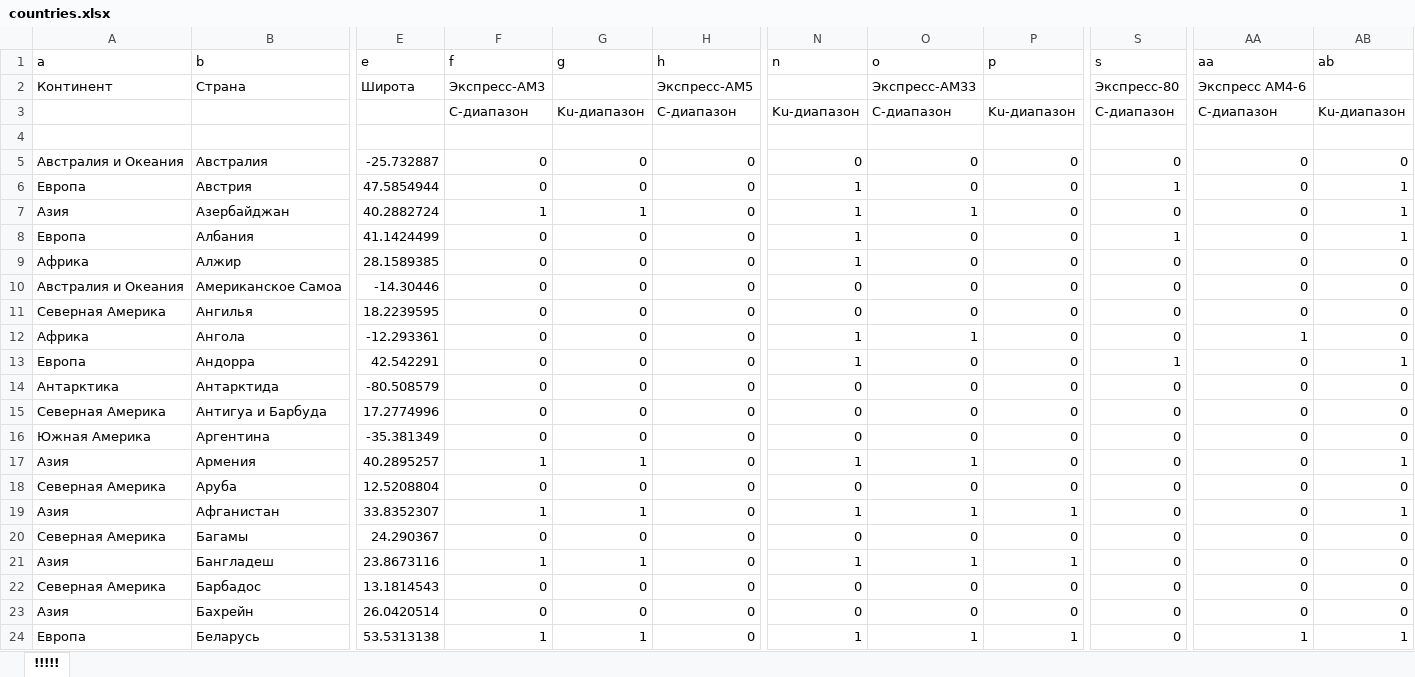
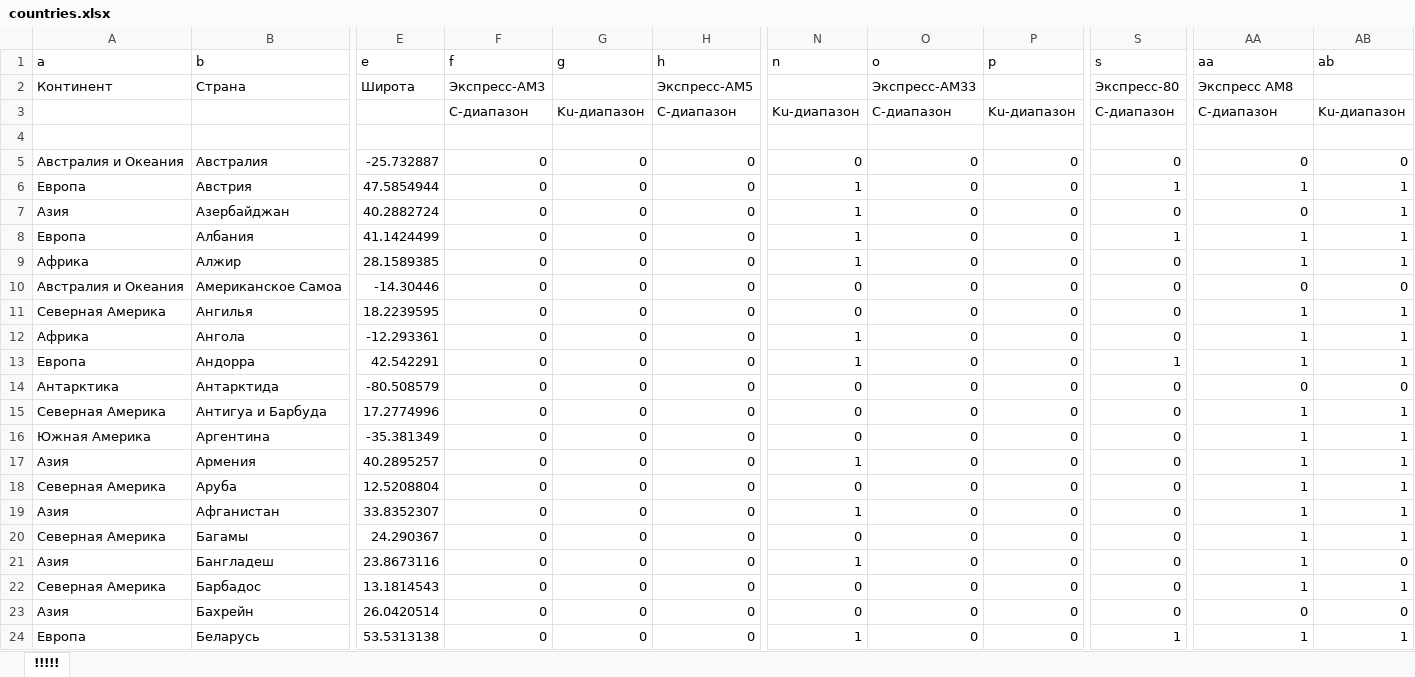
Before and after one commit to Fokz210/sat, an Excel workbook: countries.xlsx, sheet !!!!!, drawn as a sheet; only a part is shown, gaps mark what is left out; values as stored, in another font and other column widths than the file's, no borders; the diff covers the shown part only; the diff names each change by its address in the sheet, - before the commit and + after, or states it on an @@ line.

```diff
--- a/countries.xlsx (sheet !!!!!)
+++ b/countries.xlsx (sheet !!!!!)
-AA2 (aa): Экспресс АМ4-6
+AA2 (aa): Экспресс АМ8
-AA6 (aa): 0
+AA6 (aa): 1
-F7 (f): 1
+F7 (f): 0
-G7 (g): 1
+G7 (g): 0
-O7 (o): 1
+O7 (o): 0
-AA8:AA9 (aa): 0
+AA8:AA9 (aa): 1
-AB9 (ab): 0
+AB9 (ab): 1
-AA11 (aa): 0
+AA11 (aa): 1
-AB11:AB12 (ab): 0
+AB11:AB12 (ab): 1
-O12 (o): 1
+O12 (o): 0
-AA13 (aa): 0
+AA13 (aa): 1
-AA15:AA22 (aa): 0
+AA15:AA22 (aa): 1
-AB15:AB16 (ab): 0
+AB15:AB16 (ab): 1
-F17 (f): 1
+F17 (f): 0
-G17 (g): 1
+G17 (g): 0
-O17 (o): 1
+O17 (o): 0
-AB18 (ab): 0
+AB18 (ab): 1
-F19 (f): 1
+F19 (f): 0
-G19 (g): 1
+G19 (g): 0
-O19 (o): 1
+O19 (o): 0
-P19 (p): 1
+P19 (p): 0
-AB20 (ab): 0
+AB20 (ab): 1
-F21 (f): 1
+F21 (f): 0
-G21 (g): 1
+G21 (g): 0
-O21 (o): 1
+O21 (o): 0
-P21 (p): 1
+P21 (p): 0
-AB22 (ab): 0
+AB22 (ab): 1
-F24 (f): 1
+F24 (f): 0
-G24 (g): 1
+G24 (g): 0
-O24 (o): 1
+O24 (o): 0
-P24 (p): 1
+P24 (p): 0
-S24 (s): 0
+S24 (s): 1
```
Also changed, not shown: 1 added row and 400 edited cells elsewhere in this sheet, beams.xlsx, points.xlsx, 40 other files.
